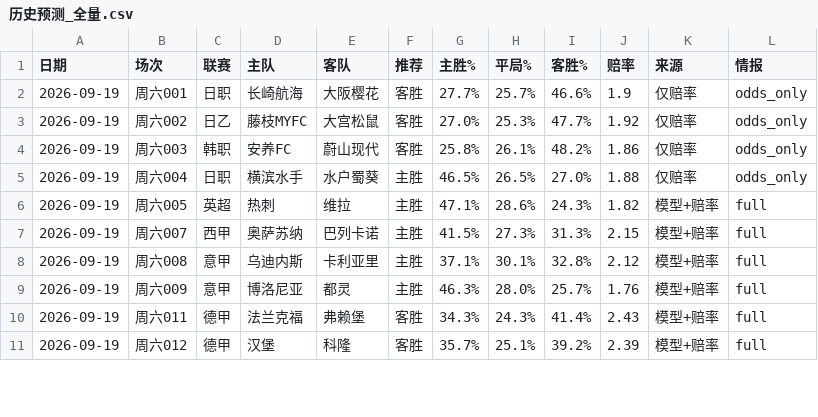
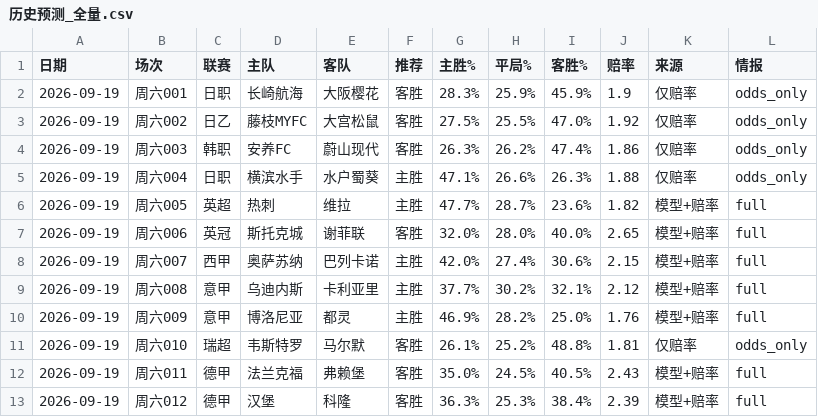
Before and after one commit to wanglin-777/jc-football, a CSV file: data/history_csv/历史预测_全量.csv, drawn as a sheet; only a part is shown; the diff covers the shown part only.

```diff
--- a/data/history_csv/历史预测_全量.csv
+++ b/data/history_csv/历史预测_全量.csv
@@ -1,11 +1,13 @@
 日期,场次,联赛,主队,客队,推荐,主胜%,平局%,客胜%,赔率,来源,情报
-2026-09-19,周六001,日职,长崎航海,大阪樱花,客胜,27.7%,25.7%,46.6%,1.9,仅赔率,odds_only
-2026-09-19,周六002,日乙,藤枝MYFC,大宫松鼠,客胜,27.0%,25.3%,47.7%,1.92,仅赔率,odds_only
-2026-09-19,周六003,韩职,安养FC,蔚山现代,客胜,25.8%,26.1%,48.2%,1.86,仅赔率,odds_only
-2026-09-19,周六004,日职,横滨水手,水户蜀葵,主胜,46.5%,26.5%,27.0%,1.88,仅赔率,odds_only
-2026-09-19,周六005,英超,热刺,维拉,主胜,47.1%,28.6%,24.3%,1.82,模型+赔率,full
-2026-09-19,周六007,西甲,奥萨苏纳,巴列卡诺,主胜,41.5%,27.3%,31.3%,2.15,模型+赔率,full
-2026-09-19,周六008,意甲,乌迪内斯,卡利亚里,主胜,37.1%,30.1%,32.8%,2.12,模型+赔率,full
-2026-09-19,周六009,意甲,博洛尼亚,都灵,主胜,46.3%,28.0%,25.7%,1.76,模型+赔率,full
-2026-09-19,周六011,德甲,法兰克福,弗赖堡,客胜,34.3%,24.3%,41.4%,2.43,模型+赔率,full
-2026-09-19,周六012,德甲,汉堡,科隆,客胜,35.7%,25.1%,39.2%,2.39,模型+赔率,full
+2026-09-19,周六001,日职,长崎航海,大阪樱花,客胜,28.3%,25.9%,45.9%,1.9,仅赔率,odds_only
+2026-09-19,周六002,日乙,藤枝MYFC,大宫松鼠,客胜,27.5%,25.5%,47.0%,1.92,仅赔率,odds_only
+2026-09-19,周六003,韩职,安养FC,蔚山现代,客胜,26.3%,26.2%,47.4%,1.86,仅赔率,odds_only
+2026-09-19,周六004,日职,横滨水手,水户蜀葵,主胜,47.1%,26.6%,26.3%,1.88,仅赔率,odds_only
+2026-09-19,周六005,英超,热刺,维拉,主胜,47.7%,28.7%,23.6%,1.82,模型+赔率,full
+2026-09-19,周六006,英冠,斯托克城,谢菲联,客胜,32.0%,28.0%,40.0%,2.65,模型+赔率,full
+2026-09-19,周六007,西甲,奥萨苏纳,巴列卡诺,主胜,42.0%,27.4%,30.6%,2.15,模型+赔率,full
+2026-09-19,周六008,意甲,乌迪内斯,卡利亚里,主胜,37.7%,30.2%,32.1%,2.12,模型+赔率,full
+2026-09-19,周六009,意甲,博洛尼亚,都灵,主胜,46.9%,28.2%,25.0%,1.76,模型+赔率,full
+2026-09-19,周六010,瑞超,韦斯特罗,马尔默,客胜,26.1%,25.2%,48.8%,1.81,仅赔率,odds_only
+2026-09-19,周六011,德甲,法兰克福,弗赖堡,客胜,35.0%,24.5%,40.5%,2.43,模型+赔率,full
+2026-09-19,周六012,德甲,汉堡,科隆,客胜,36.3%,25.3%,38.4%,2.39,模型+赔率,full
```
Also changed, not shown: 2 added rows and 41 edited cells elsewhere in this file, data/history_csv/预测_2026-09-19.csv, data/today_matches.csv, 7 other files.
